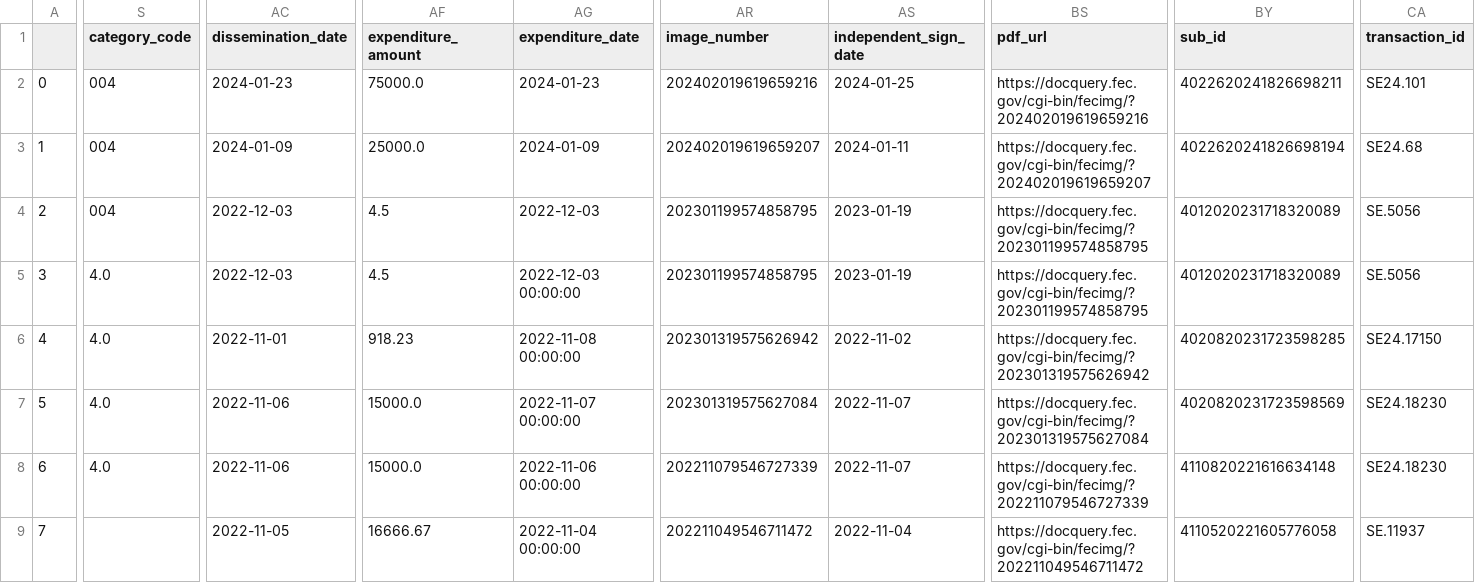
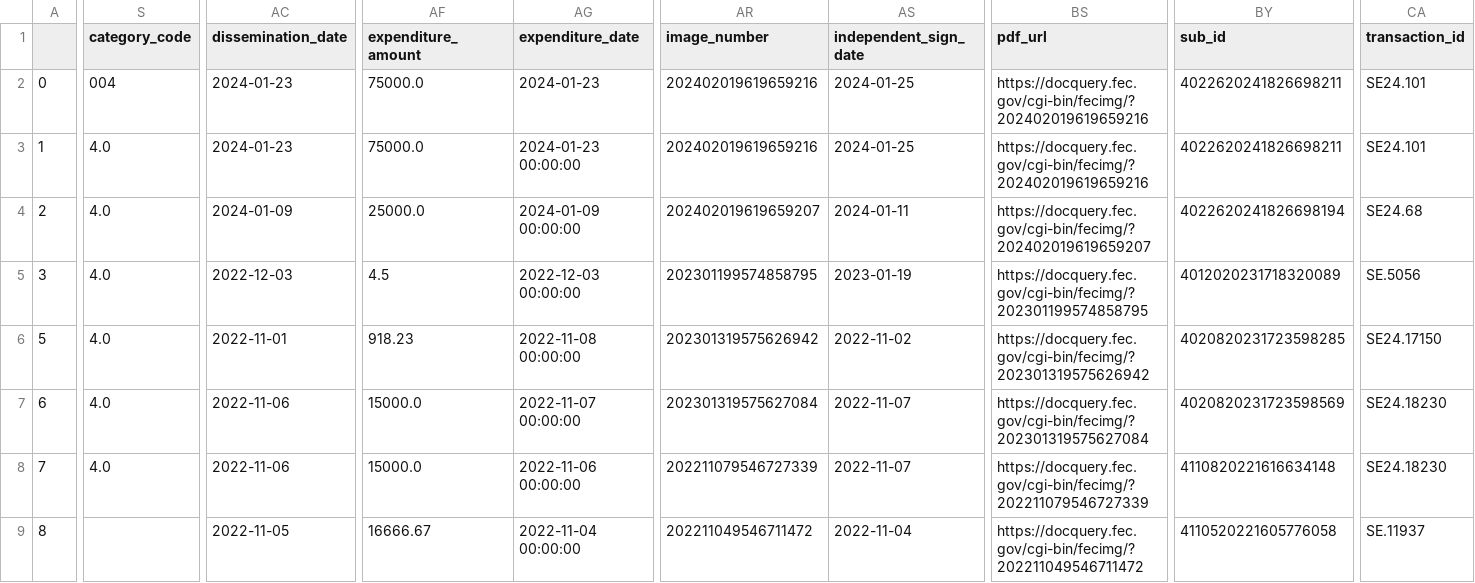
Before and after one commit to m-nolan/sunlight_fec, a CSV file: data/ind-exp_H0TX15124_DE LA CRUZ-MONICA.csv, drawn as a sheet; only a part is shown, gaps mark what is left out; the diff covers the shown part only; the diff names each change by its address in the sheet, - before the commit and + after, or states it on an @@ line.

```diff
--- a/data/ind-exp_H0TX15124_DE LA CRUZ-MONICA.csv
+++ b/data/ind-exp_H0TX15124_DE LA CRUZ-MONICA.csv
-S3:S4 (category_code): 004
+S3:S4 (category_code): 4.0
-AC3 (dissemination_date): 2024-01-09
+AC3 (dissemination_date): 2024-01-23
-AF3 (expenditure_amount): 25000.0
+AF3 (expenditure_amount): 75000.0
-AG3 (expenditure_date): 2024-01-09
+AG3 (expenditure_date): 2024-01-23 00:00:00
-AR3 (image_number): 202402019619659207
+AR3 (image_number): 202402019619659216
-AS3 (independent_sign_date): 2024-01-11
+AS3 (independent_sign_date): 2024-01-25
-BS3 (pdf_url): https://docquery.fec.gov/cgi-bin/fecimg/?202402019619659207
+BS3 (pdf_url): https://docquery.fec.gov/cgi-bin/fecimg/?202402019619659216
-BY3 (sub_id): 4022620241826698194
+BY3 (sub_id): 4022620241826698211
-CA3 (transaction_id): SE24.68
+CA3 (transaction_id): SE24.101
-AC4 (dissemination_date): 2022-12-03
+AC4 (dissemination_date): 2024-01-09
-AF4 (expenditure_amount): 4.5
+AF4 (expenditure_amount): 25000.0
-AG4 (expenditure_date): 2022-12-03
+AG4 (expenditure_date): 2024-01-09 00:00:00
-AR4 (image_number): 202301199574858795
+AR4 (image_number): 202402019619659207
-AS4 (independent_sign_date): 2023-01-19
+AS4 (independent_sign_date): 2024-01-11
-BS4 (pdf_url): https://docquery.fec.gov/cgi-bin/fecimg/?202301199574858795
+BS4 (pdf_url): https://docquery.fec.gov/cgi-bin/fecimg/?202402019619659207
-BY4 (sub_id): 4012020231718320089
+BY4 (sub_id): 4022620241826698194
-CA4 (transaction_id): SE.5056
+CA4 (transaction_id): SE24.68
@@ column A renumbered from row 6 down @@
```
Also changed, not shown: 22 edited cells elsewhere in this file, data/disbursement_C00726687_PAUL-JUNGE-FOR-CONGRESS.csv, data/disbursement_C00765719_MONICA-FOR-CONGRESS.csv, 22 other files.
